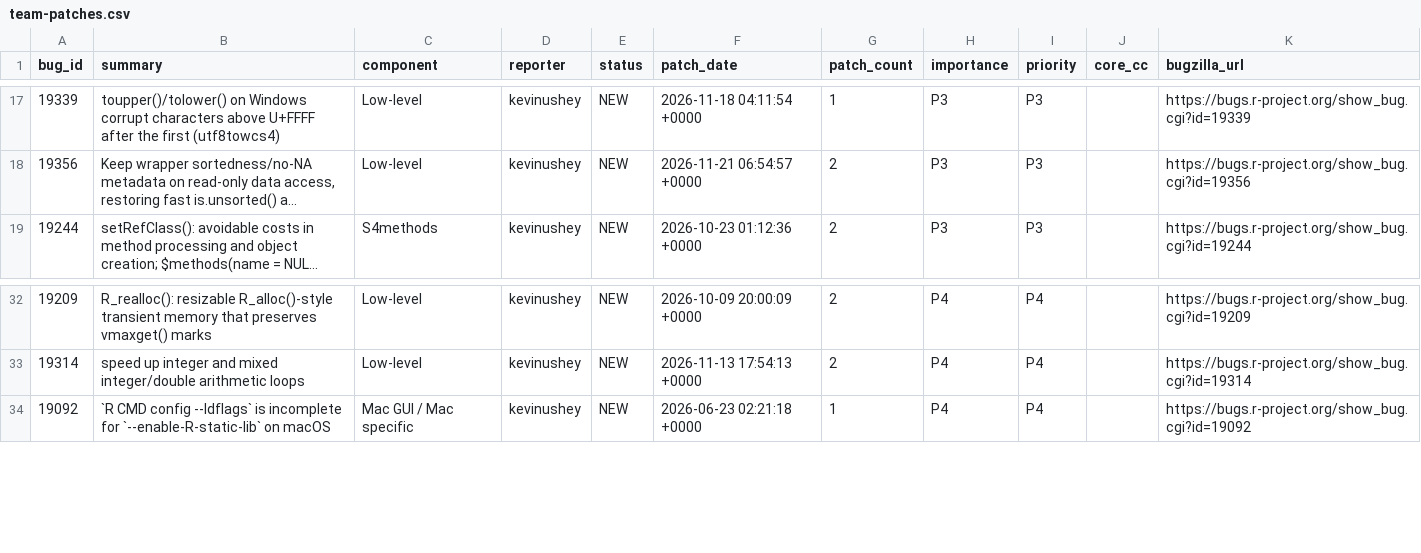
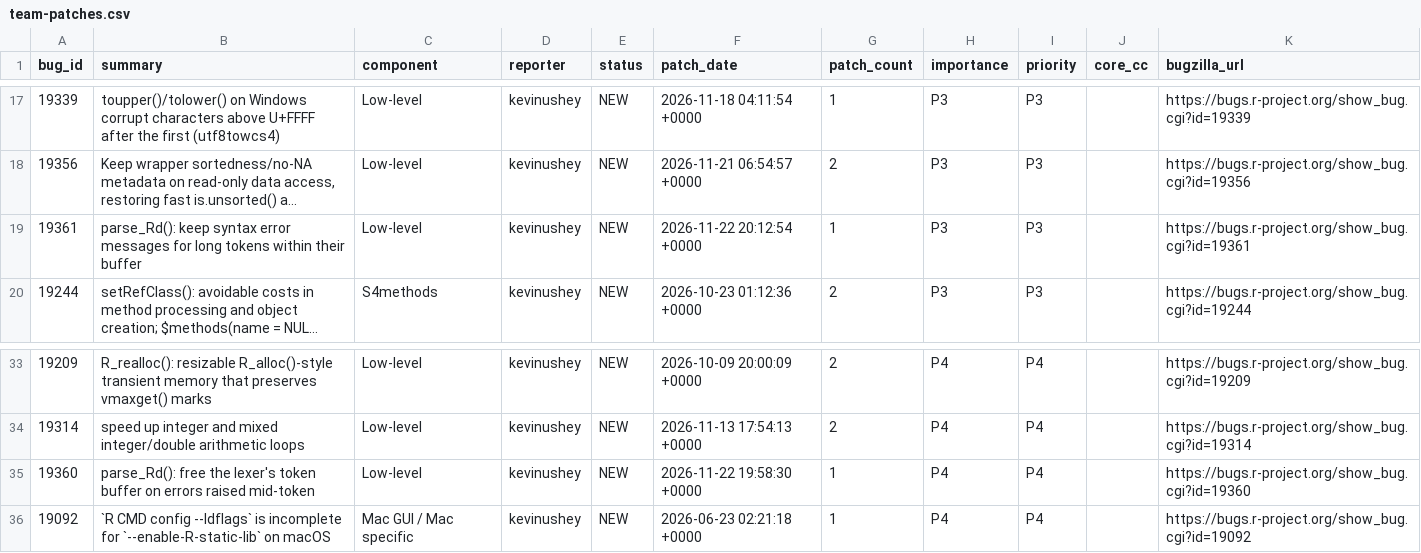
Before and after one commit to r-devel/triage-report, a CSV file: data/team-patches.csv, drawn as a sheet; only a part is shown, gaps mark what is left out; long unchanged cells end in …; the diff names each change by its address in the sheet, - before the commit and + after, or states it on an @@ line.

```diff
--- a/data/team-patches.csv
+++ b/data/team-patches.csv
+row 19: 19361 | parse_Rd(): keep syntax error messages for long tokens within their buffer | Low-level | kevinushey | NEW | 2026-11-22 20:12:54 +0000 | 1 | P3 | P3 |  | https://bugs.r-project.org/show_bug.cgi?id=19361
+row 35: 19360 | parse_Rd(): free the lexer's token buffer on errors raised mid-token | Low-level | kevinushey | NEW | 2026-11-22 19:58:30 +0000 | 1 | P4 | P4 |  | https://bugs.r-project.org/show_bug.cgi?id=19360
```
Also changed, not shown: 4 other files.
